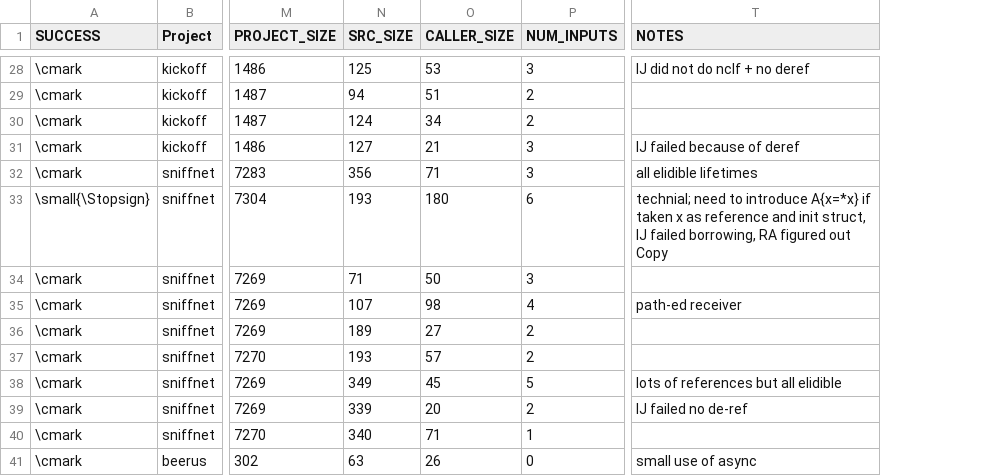
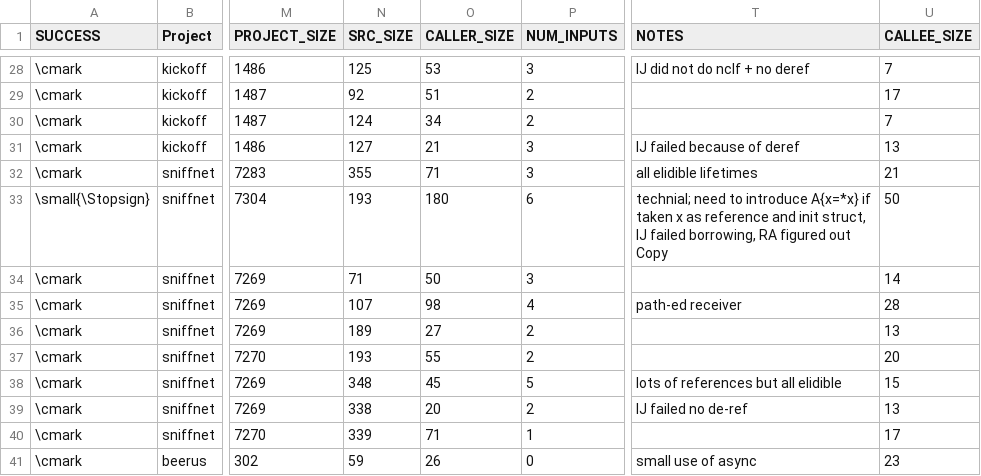
Before and after one commit to verse-lab/rem, a CSV file: src/experiment/visualize/tables/overallStatsTbl.csv, drawn as a sheet; only a part is shown, gaps mark what is left out; the diff covers the shown part only; the diff names each change by its address in the sheet, - before the commit and + after, or states it on an @@ line.

Commit message:
fixed callee sizes

```diff
--- a/src/experiment/visualize/tables/overallStatsTbl.csv
+++ b/src/experiment/visualize/tables/overallStatsTbl.csv
+column U (CALLEE_SIZE), rows 28-41: 7 | 17 | 7 | 13 | 21 | 50 | 14 | 28 | 13 | 20 | 15 | 13 | 17 | 23
-N29 (SRC_SIZE): 94
+N29 (SRC_SIZE): 92
-N32 (SRC_SIZE): 356
+N32 (SRC_SIZE): 355
-O37 (CALLER_SIZE): 57
+O37 (CALLER_SIZE): 55
-N38 (SRC_SIZE): 349
+N38 (SRC_SIZE): 348
-N39 (SRC_SIZE): 339
+N39 (SRC_SIZE): 338
-N40 (SRC_SIZE): 340
+N40 (SRC_SIZE): 339
-N41 (SRC_SIZE): 63
+N41 (SRC_SIZE): 59
```
Also changed, not shown: 21 edited cells elsewhere in this file, 5 other files.
